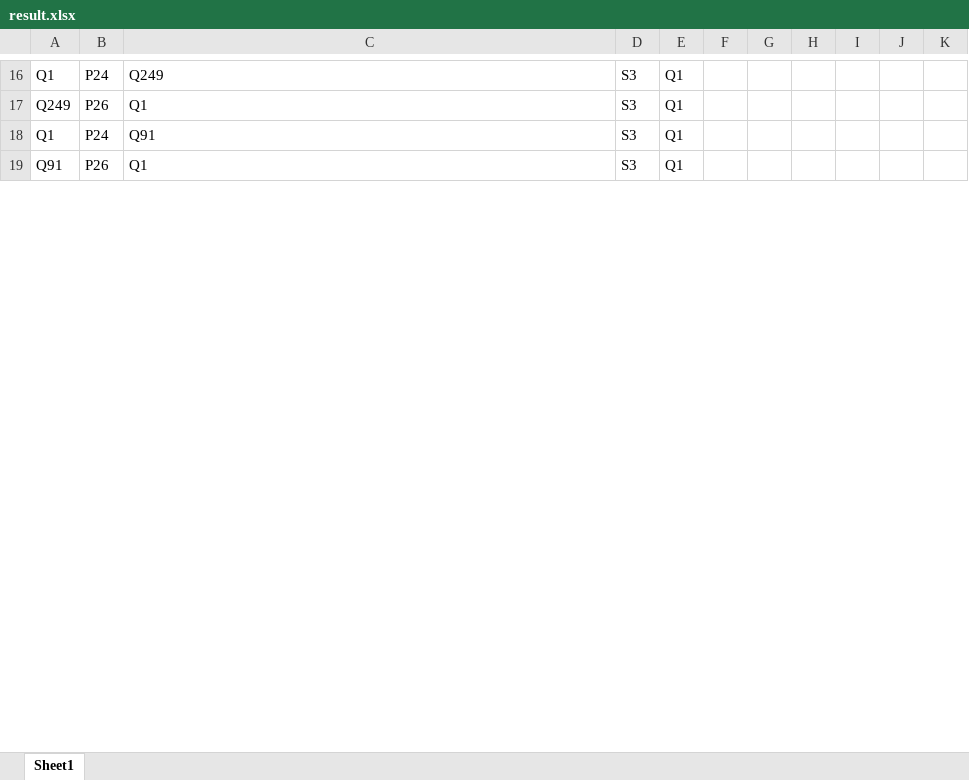
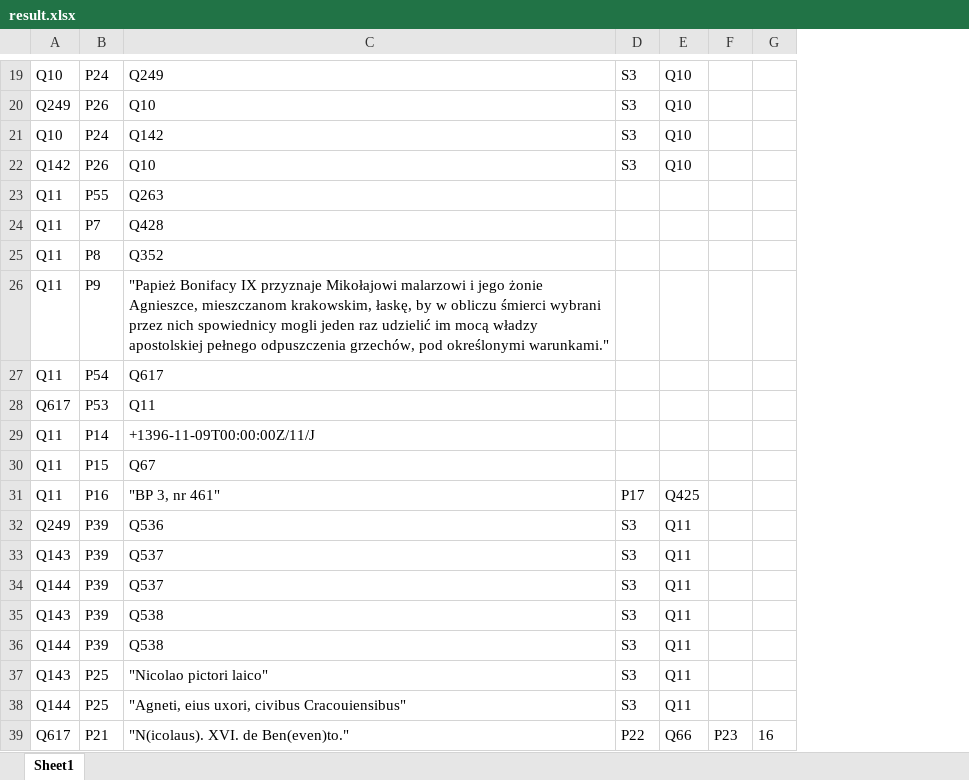
Before and after one commit to lpoznanski/Wiki_update, an Excel workbook: result.xlsx, sheet Sheet1, drawn as a sheet; only a part is shown, gaps mark what is left out; values as stored, in another font and other column widths than the file's, no borders; removed rows and columns are numbered as before the commit, all else as after; the diff covers the shown part only; the diff names each change by its address in the sheet, - before the commit and + after, or states it on an @@ line.

```diff
--- a/result.xlsx (sheet Sheet1)
+++ b/result.xlsx (sheet Sheet1)
-column A, rows 16-19: Q1 | Q249 | Q1 | Q91
+column A, rows 19-22: Q10 | Q249 | Q10 | Q142
-column E, rows 16-19: all Q1
+column E, rows 19-22: all Q10
-column H, empty
-column I, empty
-column J, empty
-column K, empty
-C20: Q1
+C20: Q10
-C21: Q91
+C21: Q142
-C22: Q1
+C22: Q10
+row 23: Q11 | P55 | Q263
+row 24: Q11 | P7 | Q428
+row 25: Q11 | P8 | Q352
+row 26: Q11 | P9 | "Papież Bonifacy IX przyznaje Mikołajowi malarzowi i jego żonie Agnieszce, mieszczanom krakowskim, łaskę, by w obliczu śmierci wybrani przez nich spowiednicy mogli jeden raz udzielić im mocą władzy apostolskiej pełnego odpuszczenia grzechów, pod określonymi warunkami."
+row 27: Q11 | P54 | Q617
+row 28: Q617 | P53 | Q11
+row 29: Q11 | P14 | +1396-11-09T00:00:00Z/11/J
+row 30: Q11 | P15 | Q67
+row 31: Q11 | P16 | "BP 3, nr 461" | P17 | Q425
+row 32: Q249 | P39 | Q536 | S3 | Q11
+row 33: Q143 | P39 | Q537 | S3 | Q11
+row 34: Q144 | P39 | Q537 | S3 | Q11
+row 35: Q143 | P39 | Q538 | S3 | Q11
+row 36: Q144 | P39 | Q538 | S3 | Q11
+row 37: Q143 | P25 | "Nicolao pictori laico" | S3 | Q11
+row 38: Q144 | P25 | "Agneti, eius uxori, civibus Cracouiensibus" | S3 | Q11
@@ row 118 moved to row 39: Q617 @@
```
Also changed, not shown: 122 added rows, 58 removed rows, 3 moved rows and 74 edited cells elsewhere in this sheet, 4 other files.
